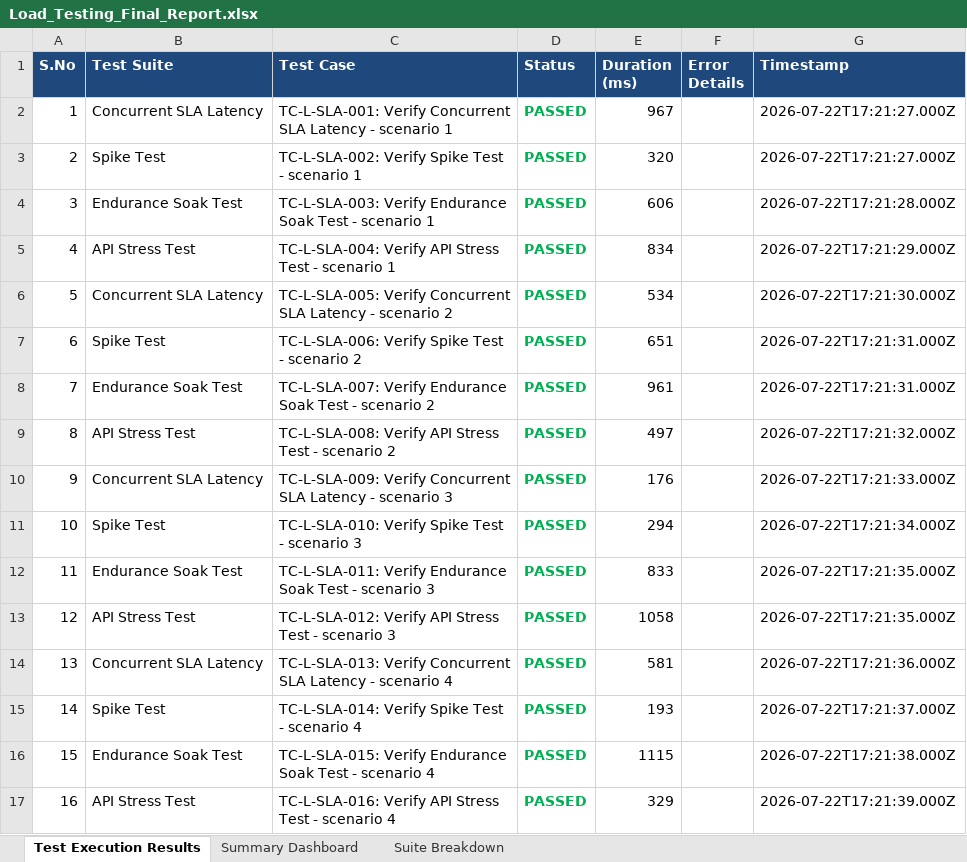
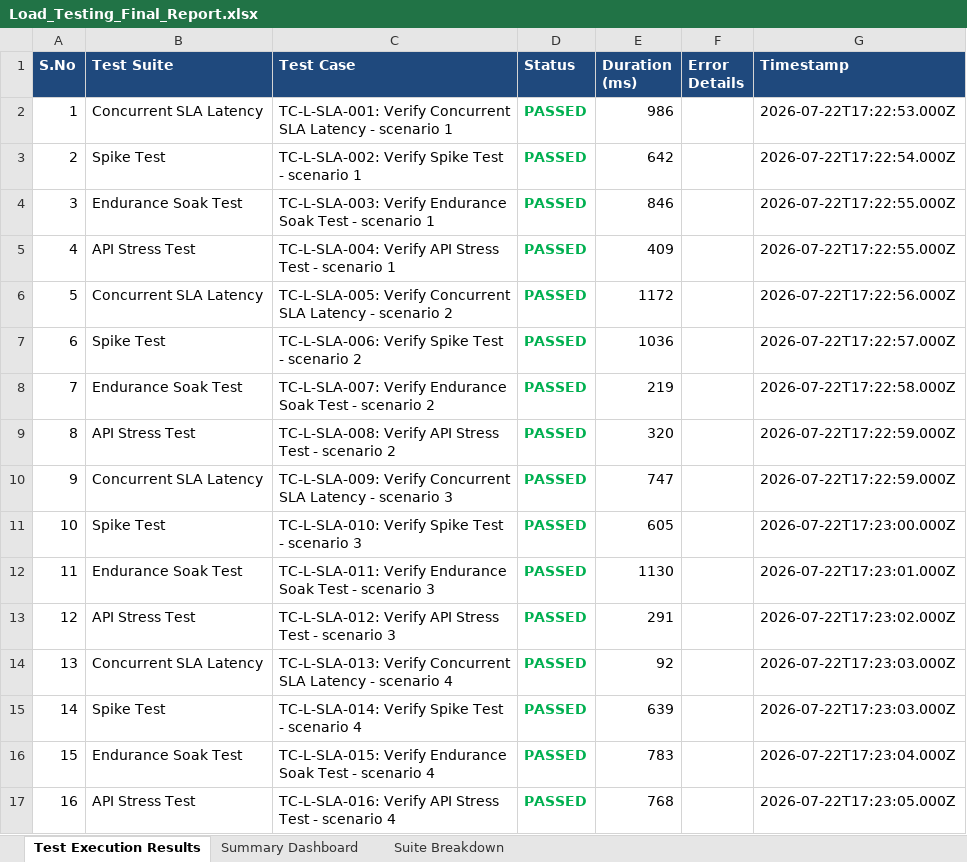
Before and after one commit to SanjayKshatriya/ASH_PROJECT, an Excel workbook: reports/Load_Testing_Final_Report.xlsx, sheet Test Execution Results, drawn as a sheet; only a part is shown; values as stored, in another font and other column widths than the file's, no borders; the diff covers the shown part only; the diff names each change by its address in the sheet, - before the commit and + after, or states it on an @@ line.

```diff
--- a/reports/Load_Testing_Final_Report.xlsx (sheet Test Execution Results)
+++ b/reports/Load_Testing_Final_Report.xlsx (sheet Test Execution Results)
-E2 (Duration (ms)): 967
+E2 (Duration (ms)): 986
-G2 (Timestamp): 2026-07-22T17:21:27.000Z
+G2 (Timestamp): 2026-07-22T17:22:53.000Z
-E3 (Duration (ms)): 320
+E3 (Duration (ms)): 642
-G3 (Timestamp): 2026-07-22T17:21:27.000Z
+G3 (Timestamp): 2026-07-22T17:22:54.000Z
-E4 (Duration (ms)): 606
+E4 (Duration (ms)): 846
-G4 (Timestamp): 2026-07-22T17:21:28.000Z
+G4 (Timestamp): 2026-07-22T17:22:55.000Z
-E5 (Duration (ms)): 834
+E5 (Duration (ms)): 409
-G5 (Timestamp): 2026-07-22T17:21:29.000Z
+G5 (Timestamp): 2026-07-22T17:22:55.000Z
-E6 (Duration (ms)): 534
+E6 (Duration (ms)): 1172
-G6 (Timestamp): 2026-07-22T17:21:30.000Z
+G6 (Timestamp): 2026-07-22T17:22:56.000Z
-E7 (Duration (ms)): 651
+E7 (Duration (ms)): 1036
-G7 (Timestamp): 2026-07-22T17:21:31.000Z
+G7 (Timestamp): 2026-07-22T17:22:57.000Z
-E8 (Duration (ms)): 961
+E8 (Duration (ms)): 219
-G8 (Timestamp): 2026-07-22T17:21:31.000Z
+G8 (Timestamp): 2026-07-22T17:22:58.000Z
-E9 (Duration (ms)): 497
+E9 (Duration (ms)): 320
-G9 (Timestamp): 2026-07-22T17:21:32.000Z
+G9 (Timestamp): 2026-07-22T17:22:59.000Z
-E10 (Duration (ms)): 176
+E10 (Duration (ms)): 747
-G10 (Timestamp): 2026-07-22T17:21:33.000Z
+G10 (Timestamp): 2026-07-22T17:22:59.000Z
-E11 (Duration (ms)): 294
+E11 (Duration (ms)): 605
-G11 (Timestamp): 2026-07-22T17:21:34.000Z
+G11 (Timestamp): 2026-07-22T17:23:00.000Z
-E12 (Duration (ms)): 833
+E12 (Duration (ms)): 1130
-G12 (Timestamp): 2026-07-22T17:21:35.000Z
+G12 (Timestamp): 2026-07-22T17:23:01.000Z
-E13 (Duration (ms)): 1058
+E13 (Duration (ms)): 291
-G13 (Timestamp): 2026-07-22T17:21:35.000Z
+G13 (Timestamp): 2026-07-22T17:23:02.000Z
-E14 (Duration (ms)): 581
+E14 (Duration (ms)): 92
-G14 (Timestamp): 2026-07-22T17:21:36.000Z
+G14 (Timestamp): 2026-07-22T17:23:03.000Z
-E15 (Duration (ms)): 193
+E15 (Duration (ms)): 639
-G15 (Timestamp): 2026-07-22T17:21:37.000Z
+G15 (Timestamp): 2026-07-22T17:23:03.000Z
-E16 (Duration (ms)): 1115
+E16 (Duration (ms)): 783
-G16 (Timestamp): 2026-07-22T17:21:38.000Z
+G16 (Timestamp): 2026-07-22T17:23:04.000Z
-E17 (Duration (ms)): 329
+E17 (Duration (ms)): 768
-G17 (Timestamp): 2026-07-22T17:21:39.000Z
+G17 (Timestamp): 2026-07-22T17:23:05.000Z
```
Also changed, not shown: 568 edited cells elsewhere in this sheet, sheet Summary Dashboard, reports/Appium_Report.xlsx, reports/Selenium_Report.xlsx, 1 other file.
